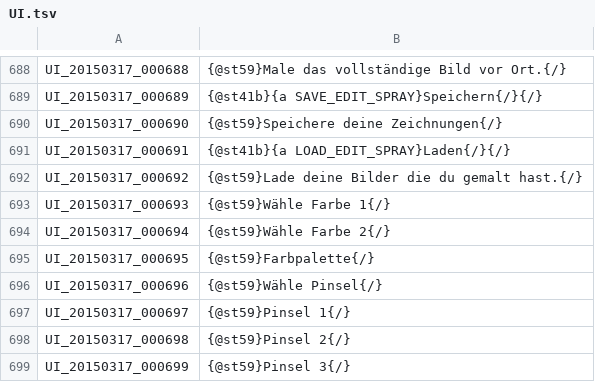
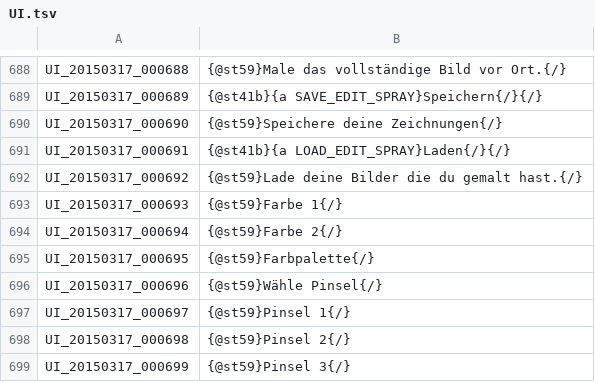
Before and after one commit to Gardosen/GermanTosTranslation, a TSV file: UI.tsv, drawn as a sheet; only a part is shown, gaps mark what is left out.

Commit message:
Update UI.tsv
verbessert

```diff
--- a/UI.tsv
+++ b/UI.tsv
@@ -692,4 +692,4 @@ UI_20150317_000691	{@st41b}{a LOAD_EDIT_SPRAY}Laden{/}{/}
 UI_20150317_000692	{@st59}Lade deine Bilder die du gemalt hast.{/}
-UI_20150317_000693	{@st59}Wähle Farbe 1{/}
-UI_20150317_000694	{@st59}Wähle Farbe 2{/}
+UI_20150317_000693	{@st59}Farbe 1{/}
+UI_20150317_000694	{@st59}Farbe 2{/}
 UI_20150317_000695	{@st59}Farbpalette{/}
```
